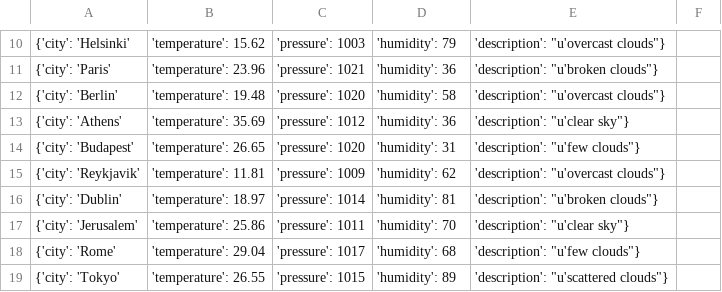
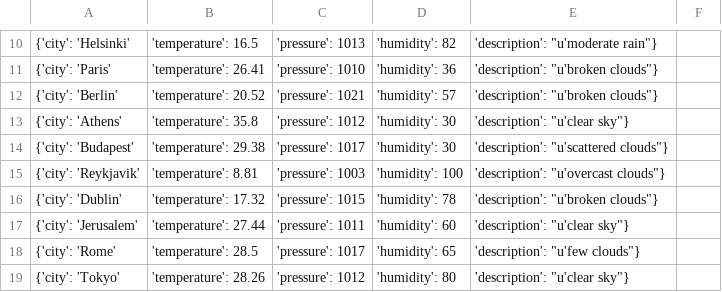
Before and after one commit to Obsihill/obsihill.github.io, a CSV file: Weather_List.csv, drawn as a sheet; only a part is shown, gaps mark what is left out; the diff covers the shown part only.

Commit message:
Auto commit at 2026-08-25 01:00:01.536191

```diff
--- a/Weather_List.csv
+++ b/Weather_List.csv
@@ -10,10 +10,10 @@
-{'city': 'Helsinki', 'temperature': 15.62, 'pressure': 1003, 'humidity': 79, 'description': "u'overcast clouds"}
-{'city': 'Paris', 'temperature': 23.96, 'pressure': 1021, 'humidity': 36, 'description': "u'broken clouds"}
-{'city': 'Berlin', 'temperature': 19.48, 'pressure': 1020, 'humidity': 58, 'description': "u'overcast clouds"}
-{'city': 'Athens', 'temperature': 35.69, 'pressure': 1012, 'humidity': 36, 'description': "u'clear sky"}
-{'city': 'Budapest', 'temperature': 26.65, 'pressure': 1020, 'humidity': 31, 'description': "u'few clouds"}
-{'city': 'Reykjavik', 'temperature': 11.81, 'pressure': 1009, 'humidity': 62, 'description': "u'overcast clouds"}
-{'city': 'Dublin', 'temperature': 18.97, 'pressure': 1014, 'humidity': 81, 'description': "u'broken clouds"}
-{'city': 'Jerusalem', 'temperature': 25.86, 'pressure': 1011, 'humidity': 70, 'description': "u'clear sky"}
-{'city': 'Rome', 'temperature': 29.04, 'pressure': 1017, 'humidity': 68, 'description': "u'few clouds"}
-{'city': 'Tokyo', 'temperature': 26.55, 'pressure': 1015, 'humidity': 89, 'description': "u'scattered clouds"}
+{'city': 'Helsinki', 'temperature': 16.5, 'pressure': 1013, 'humidity': 82, 'description': "u'moderate rain"}
+{'city': 'Paris', 'temperature': 26.41, 'pressure': 1010, 'humidity': 36, 'description': "u'broken clouds"}
+{'city': 'Berlin', 'temperature': 20.52, 'pressure': 1021, 'humidity': 57, 'description': "u'broken clouds"}
+{'city': 'Athens', 'temperature': 35.8, 'pressure': 1012, 'humidity': 30, 'description': "u'clear sky"}
+{'city': 'Budapest', 'temperature': 29.38, 'pressure': 1017, 'humidity': 30, 'description': "u'scattered clouds"}
+{'city': 'Reykjavik', 'temperature': 8.81, 'pressure': 1003, 'humidity': 100, 'description': "u'overcast clouds"}
+{'city': 'Dublin', 'temperature': 17.32, 'pressure': 1015, 'humidity': 78, 'description': "u'broken clouds"}
+{'city': 'Jerusalem', 'temperature': 27.44, 'pressure': 1011, 'humidity': 60, 'description': "u'clear sky"}
+{'city': 'Rome', 'temperature': 28.5, 'pressure': 1017, 'humidity': 65, 'description': "u'few clouds"}
+{'city': 'Tokyo', 'temperature': 28.26, 'pressure': 1012, 'humidity': 80, 'description': "u'clear sky"}
```
Also changed, not shown: 87 edited cells elsewhere in this file.
